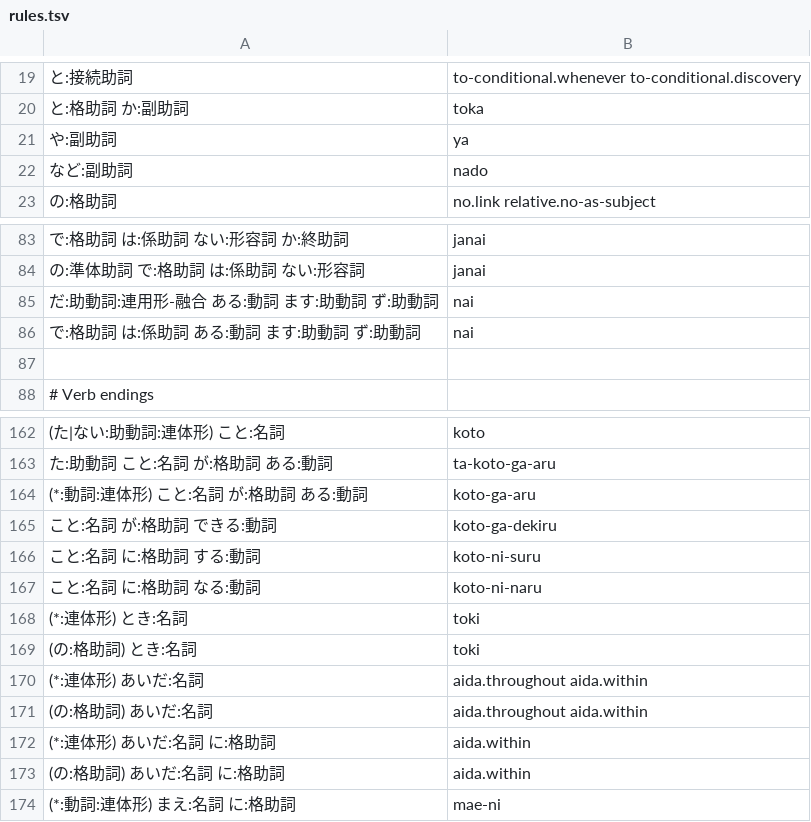
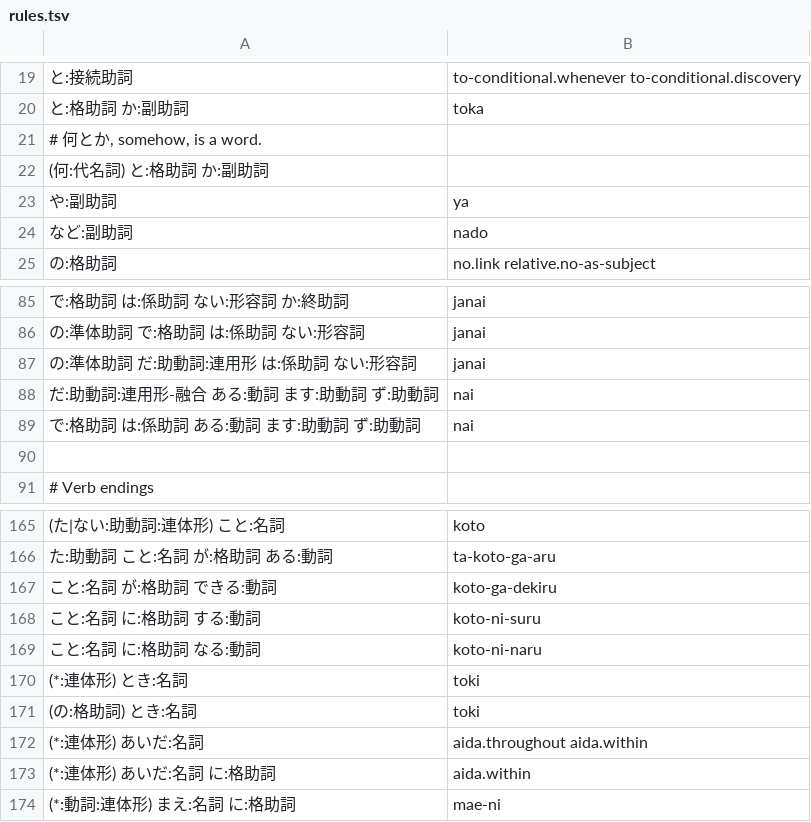
Before and after one commit to OmerGulec/GuidedLanguage, a TSV file: content/ja/grammar/rules.tsv, drawn as a sheet; only a part is shown, gaps mark what is left out.

```diff
--- a/content/ja/grammar/rules.tsv
+++ b/content/ja/grammar/rules.tsv
@@ -20,2 +20,4 @@
 と:格助詞 か:副助詞	toka
+# 何とか, somehow, is a word.
+(何:代名詞) と:格助詞 か:副助詞
 や:副助詞	ya
@@ -84,2 +86,3 @@
 の:準体助詞 で:格助詞 は:係助詞 ない:形容詞	janai
+の:準体助詞 だ:助動詞:連用形 は:係助詞 ない:形容詞	janai
 だ:助動詞:連用形-融合 ある:動詞 ます:助動詞 ず:助動詞	nai
@@ -163,3 +166,2 @@
 た:助動詞 こと:名詞 が:格助詞 ある:動詞	ta-koto-ga-aru
-(*:動詞:連体形) こと:名詞 が:格助詞 ある:動詞	koto-ga-aru
 こと:名詞 が:格助詞 できる:動詞	koto-ga-dekiru
@@ -170,5 +172,3 @@
 (*:連体形) あいだ:名詞	aida.throughout aida.within
-(の:格助詞) あいだ:名詞	aida.throughout aida.within
 (*:連体形) あいだ:名詞 に:格助詞	aida.within
-(の:格助詞) あいだ:名詞 に:格助詞	aida.within
 (*:動詞:連体形) まえ:名詞 に:格助詞	mae-ni
```
Also changed, not shown: content/ja/grammar/checks.tsv, 2 other files.
